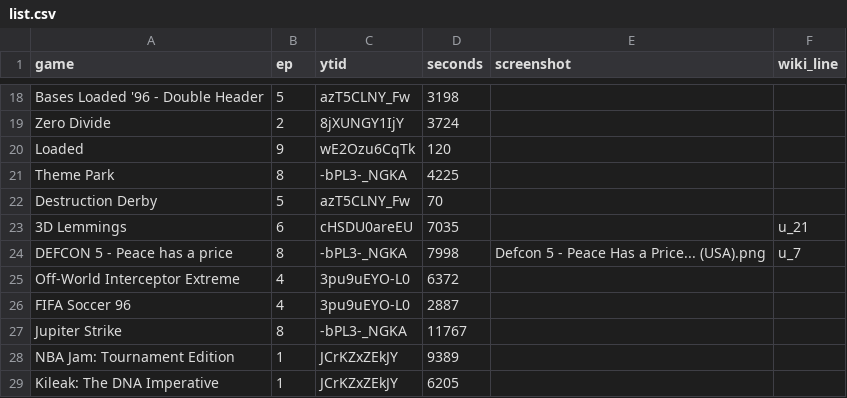
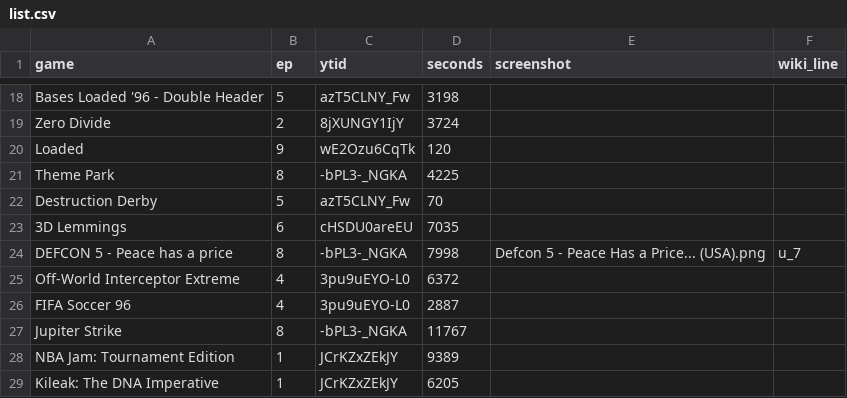
Before and after one commit to Petit-Nic/32bitsony-science, a CSV file: _data/list.csv, drawn as a sheet; only a part is shown, gaps mark what is left out.

Commit message:
Fixed missing game list

```diff
--- a/_data/list.csv
+++ b/_data/list.csv
@@ -22,3 +22,3 @@ Theme Park,8,-bPL3-_NGKA,4225,,
 Destruction Derby,5,azT5CLNY_Fw,70,,
-3D Lemmings,6,cHSDU0areEU,7035,,u_21
+3D Lemmings,6,cHSDU0areEU,7035,,
 DEFCON 5 - Peace has a price,8,-bPL3-_NGKA,7998,Defcon 5 - Peace Has a Price... (USA).png,u_7
```
Also changed, not shown: _data/us_releases.csv.
